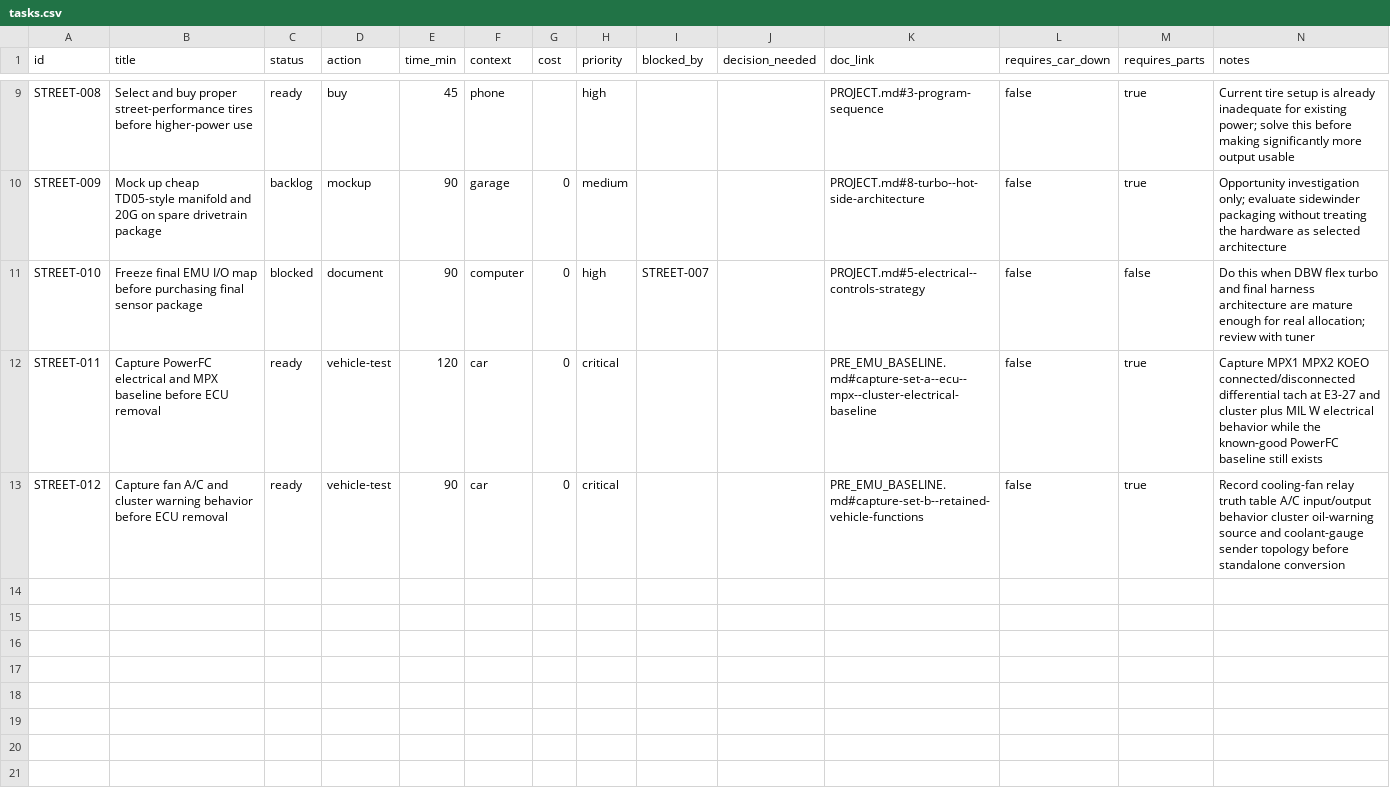
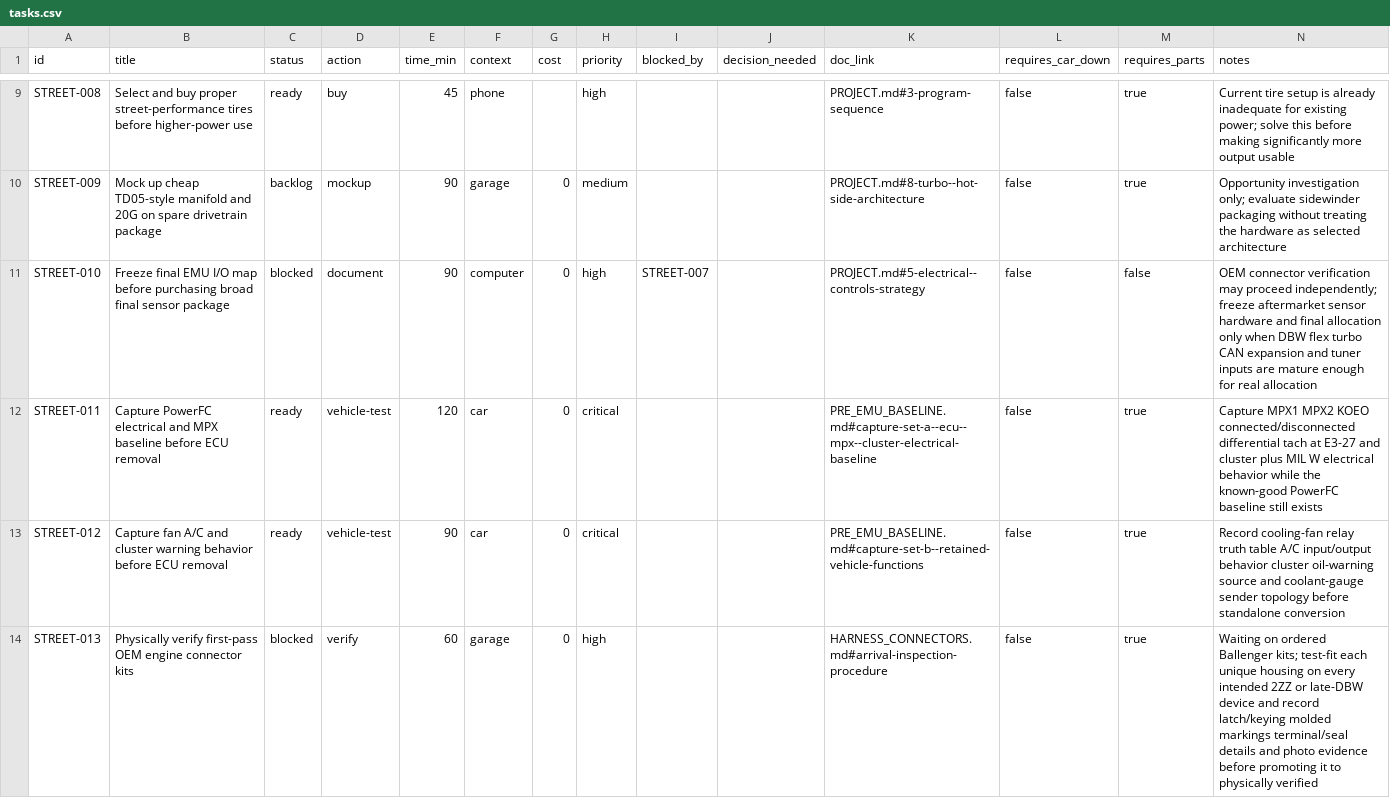
Before and after one commit to wildc4t-workshop/celica-street-build, a CSV file: tasks.csv, drawn as a sheet; only a part is shown, gaps mark what is left out.

Commit message:
Add OEM connector verification task

```diff
--- a/tasks.csv
+++ b/tasks.csv
@@ -10,4 +10,5 @@ STREET-008,Select and buy proper street-performance tires before higher-power us
 STREET-009,Mock up cheap TD05-style manifold and 20G on spare drivetrain package,backlog,mockup,90,garage,0,medium,,,PROJECT.md#8-turbo--hot-side-architecture,false,true,Opportunity investigation only; evaluate sidewinder packaging without treating the hardware as selected architecture
-STREET-010,Freeze final EMU I/O map before purchasing final sensor package,blocked,document,90,computer,0,high,STREET-007,,PROJECT.md#5-electrical--controls-strategy,false,false,Do this when DBW flex turbo and final harness architecture are mature enough for real allocation; review with tuner
+STREET-010,Freeze final EMU I/O map before purchasing broad final sensor package,blocked,document,90,computer,0,high,STREET-007,,PROJECT.md#5-electrical--controls-strategy,false,false,OEM connector verification may proceed independently; freeze aftermarket sensor hardware and final allocation only when DBW flex turbo CAN expansion and tuner inputs are mature enough for real allocation
 STREET-011,Capture PowerFC electrical and MPX baseline before ECU removal,ready,vehicle-test,120,car,0,critical,,,PRE_EMU_BASELINE.md#capture-set-a--ecu--mpx--cluster-electrical-baseline,false,true,Capture MPX1 MPX2 KOEO connected/disconnected differential tach at E3-27 and cluster plus MIL W electrical behavior while the known-good PowerFC baseline still exists
 STREET-012,Capture fan A/C and cluster warning behavior before ECU removal,ready,vehicle-test,90,car,0,critical,,,PRE_EMU_BASELINE.md#capture-set-b--retained-vehicle-functions,false,true,Record cooling-fan relay truth table A/C input/output behavior cluster oil-warning source and coolant-gauge sender topology before standalone conversion
+STREET-013,Physically verify first-pass OEM engine connector kits,blocked,verify,60,garage,0,high,,,HARNESS_CONNECTORS.md#arrival-inspection-procedure,false,true,Waiting on ordered Ballenger kits; test-fit each unique housing on every intended 2ZZ or late-DBW device and record latch/keying molded markings terminal/seal details and photo evidence before promoting it to physically verified
```
